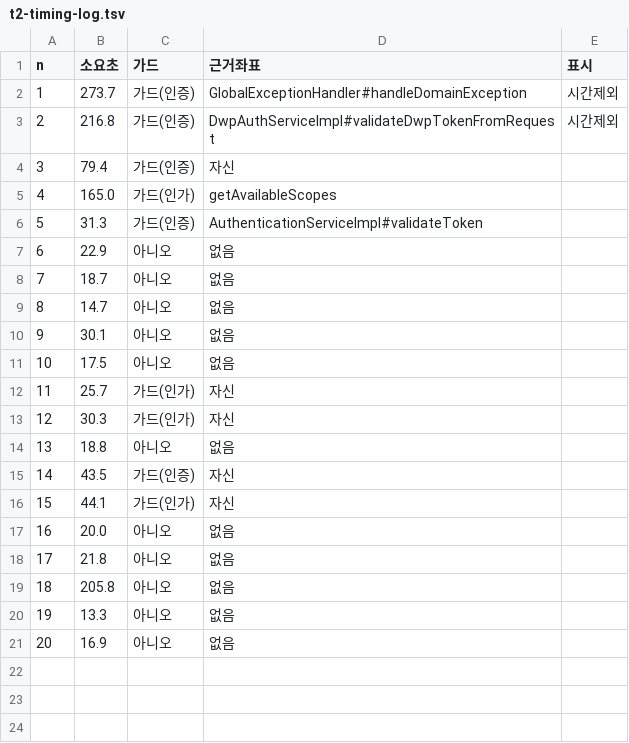
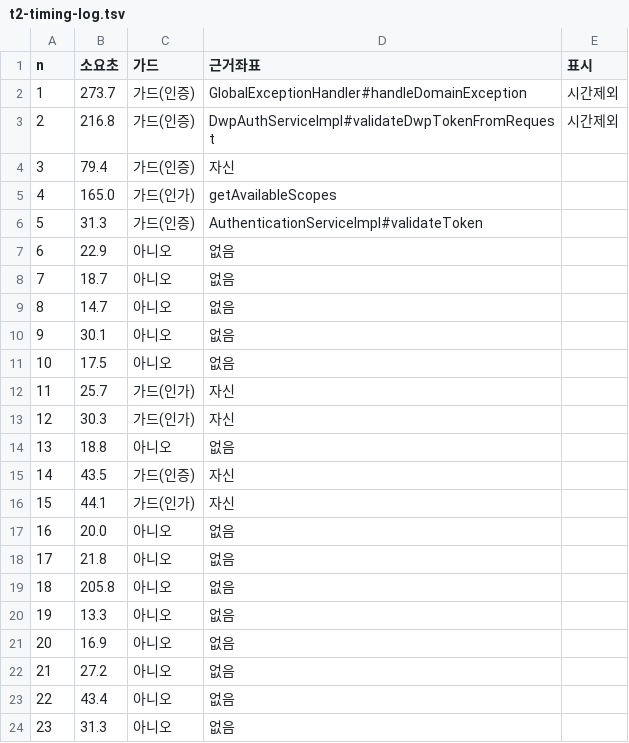
Before and after one commit to hskim-ecoletree/palimpsest, a TSV file: corpus/tasks/t2-timing-log.tsv, drawn as a sheet; the diff names each change by its address in the sheet, - before the commit and + after, or states it on an @@ line.

```diff
--- a/corpus/tasks/t2-timing-log.tsv
+++ b/corpus/tasks/t2-timing-log.tsv
+row 22: 21 | 27.2 | 아니오 | 없음
+row 23: 22 | 43.4 | 아니오 | 없음
+row 24: 23 | 31.3 | 아니오 | 없음
```
